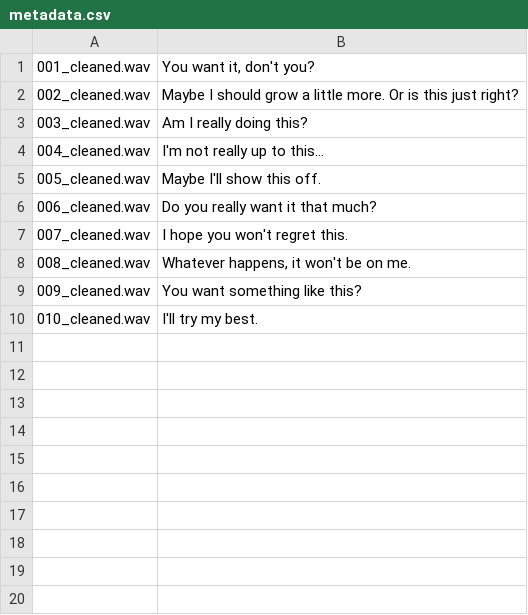
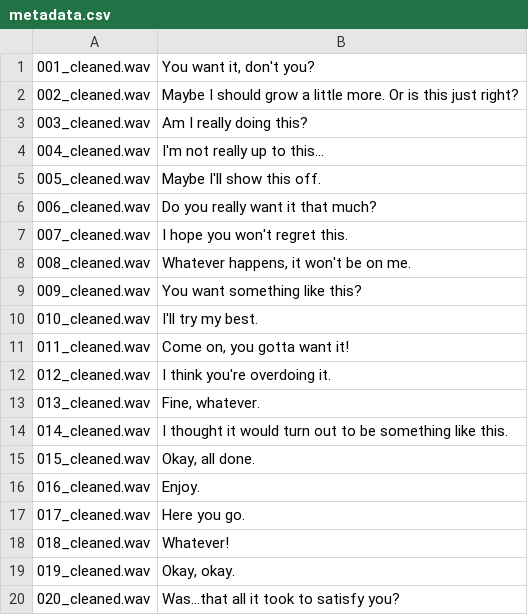
Before and after one commit to 4arif401/window-ai-assistant, a CSV file: my_voice_dataset/metadata.csv, drawn as a sheet.

Commit message:
fix bug and add sample data

```diff
--- a/my_voice_dataset/metadata.csv
+++ b/my_voice_dataset/metadata.csv
@@ -10 +10,11 @@
 010_cleaned.wav|I'll try my best.
+011_cleaned.wav|Come on, you gotta want it!
+012_cleaned.wav|I think you're overdoing it.
+013_cleaned.wav|Fine, whatever.
+014_cleaned.wav|I thought it would turn out to be something like this.
+015_cleaned.wav|Okay, all done.
+016_cleaned.wav|Enjoy.
+017_cleaned.wav|Here you go.
+018_cleaned.wav|Whatever!
+019_cleaned.wav|Okay, okay.
+020_cleaned.wav|Was...that all it took to satisfy you?
```
Also changed, not shown: 33 other files.
